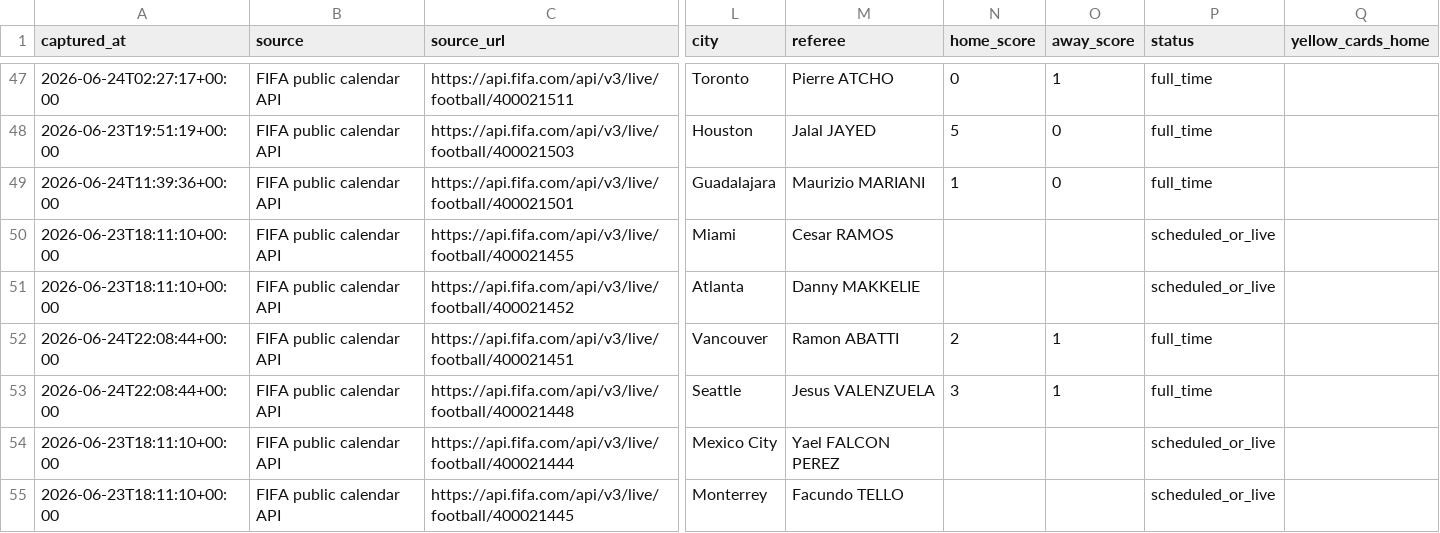
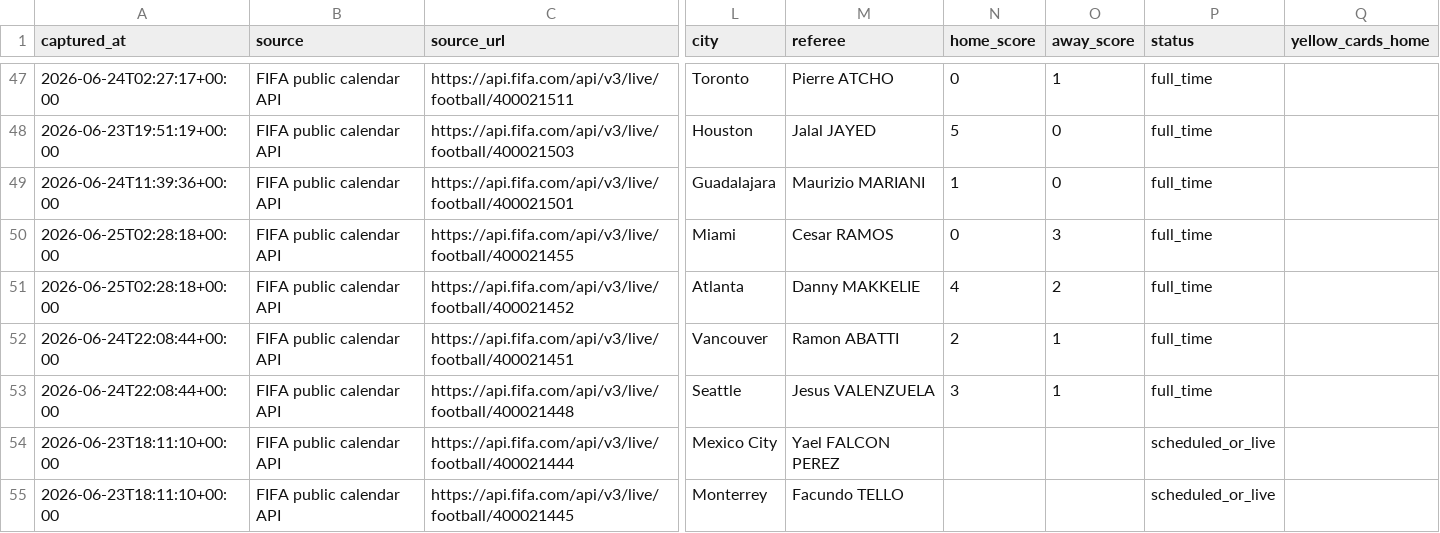
Before and after one commit to jfdconsult/jdmarket-site, a CSV file: worldcup26-engine/data/dados/BANCO_RESULTADOS_SELECOES/fifa_matchcenter_daily_matches.csv, drawn as a sheet; only a part is shown, gaps mark what is left out; the diff names each change by its address in the sheet, - before the commit and + after, or states it on an @@ line.

Commit message:
worldcup26: atualizacao automatica nuvem 24/06 23:28 BRT

```diff
--- a/worldcup26-engine/data/dados/BANCO_RESULTADOS_SELECOES/fifa_matchcenter_daily_matches.csv
+++ b/worldcup26-engine/data/dados/BANCO_RESULTADOS_SELECOES/fifa_matchcenter_daily_matches.csv
-A50:A51 (captured_at): 2026-06-23T18:11:10+00:00
+A50:A51 (captured_at): 2026-06-25T02:28:18+00:00
-N50 (home_score): (empty)
+N50 (home_score): 0
-O50 (away_score): (empty)
+O50 (away_score): 3
-P50:P51 (status): scheduled_or_live
+P50:P51 (status): full_time
-N51 (home_score): (empty)
+N51 (home_score): 4
-O51 (away_score): (empty)
+O51 (away_score): 2
```
Also changed, not shown: 4 other files.
